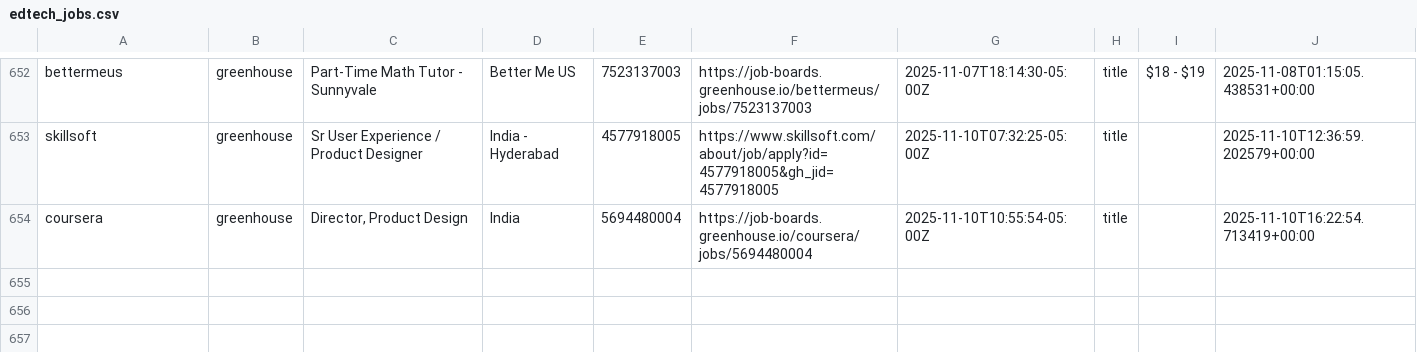
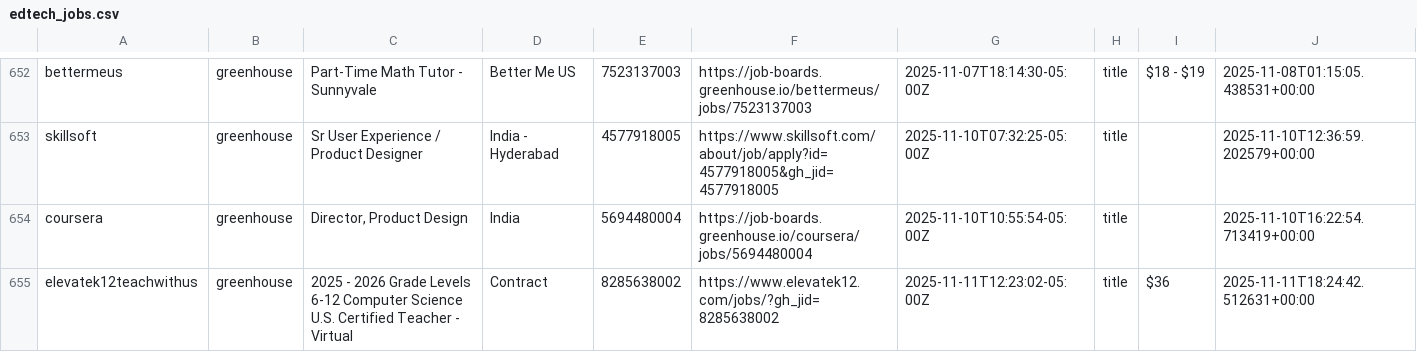
Before and after one commit to mollyoliviamund-maker/edtech-jobs, a CSV file: edtech_jobs.csv, drawn as a sheet; only a part is shown, gaps mark what is left out.

```diff
--- a/edtech_jobs.csv
+++ b/edtech_jobs.csv
@@ -654 +654,2 @@ skillsoft,greenhouse,Sr User Experience / Product Designer,India - Hyderabad,457
 coursera,greenhouse,"Director, Product Design",India,5694480004,https://job-boards.greenhouse.io/coursera/jobs/5694480004,2025-11-10T10:55:54-05:00Z,title,,2025-11-10T16:22:54.713419+00:00
+elevatek12teachwithus,greenhouse,2025 - 2026 Grade Levels 6-12 Computer Science U.S. Certified Teacher - Virtual,Contract,8285638002,https://www.elevatek12.com/jobs/?gh_jid=8285638002,2025-11-11T12:23:02-05:00Z,title,$36,2025-11-11T18:24:42.512631+00:00
```
Also changed, not shown: 1 other file.
